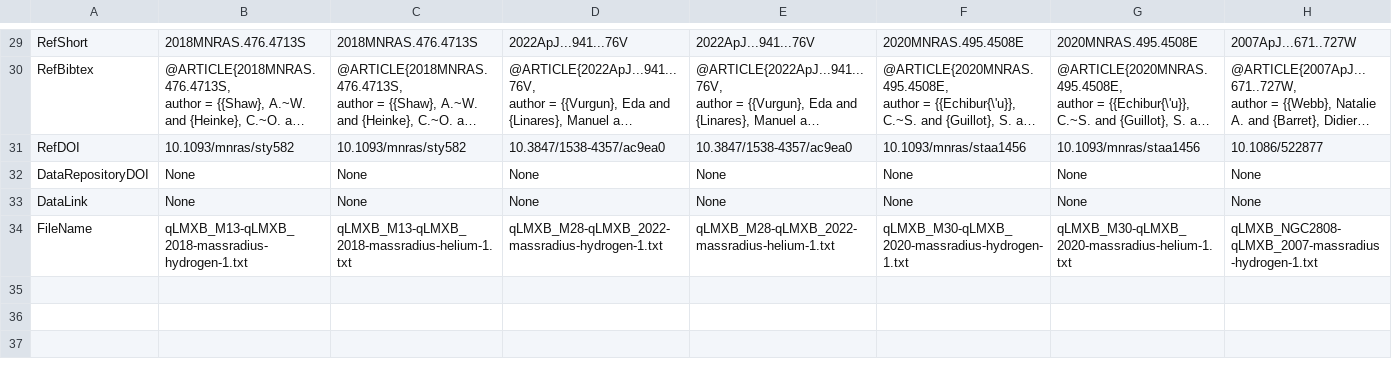
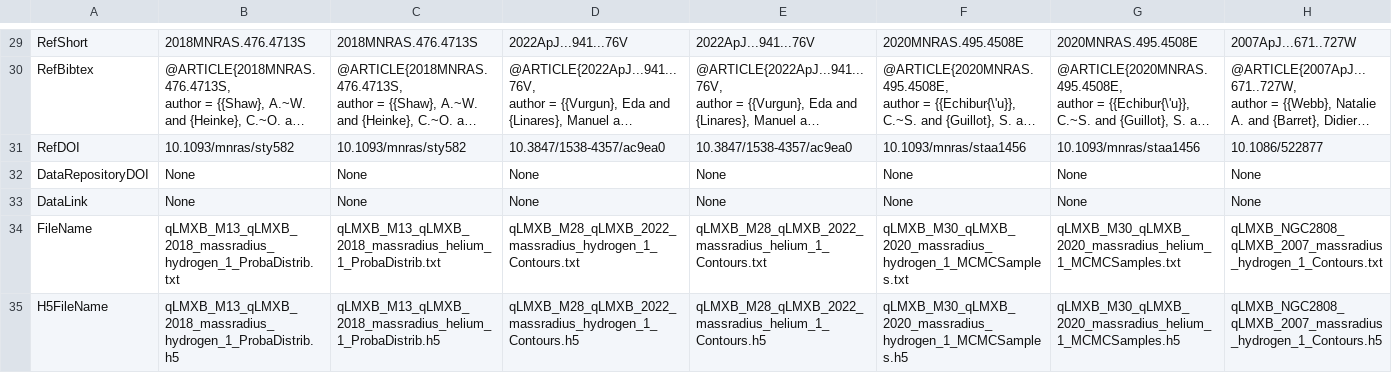
Before and after one commit to sguillot/CompARE, a CSV file: imports/qLMXB.csv, drawn as a sheet; only a part is shown, gaps mark what is left out; long unchanged cells end in …; rows hold the shown columns only; the diff covers the shown part only; the diff names each change by its address in the sheet, - before the commit and + after, or states it on an @@ line.

Commit message:
Addition of h5 field in CSVs and appropriate modification from template + removal of file name filter from details page

```diff
--- a/imports/qLMXB.csv
+++ b/imports/qLMXB.csv
-B34: qLMXB_M13-qLMXB_2018-massradius-hydrogen-1.txt
+B34: qLMXB_M13_qLMXB_2018_massradius_hydrogen_1_ProbaDistrib.txt
-C34: qLMXB_M13-qLMXB_2018-massradius-helium-1.txt
+C34: qLMXB_M13_qLMXB_2018_massradius_helium_1_ProbaDistrib.txt
-D34: qLMXB_M28-qLMXB_2022-massradius-hydrogen-1.txt
+D34: qLMXB_M28_qLMXB_2022_massradius_hydrogen_1_Contours.txt
-E34: qLMXB_M28-qLMXB_2022-massradius-helium-1.txt
+E34: qLMXB_M28_qLMXB_2022_massradius_helium_1_Contours.txt
-F34: qLMXB_M30-qLMXB_2020-massradius-hydrogen-1.txt
+F34: qLMXB_M30_qLMXB_2020_massradius_hydrogen_1_MCMCSamples.txt
-G34: qLMXB_M30-qLMXB_2020-massradius-helium-1.txt
+G34: qLMXB_M30_qLMXB_2020_massradius_helium_1_MCMCSamples.txt
-H34: qLMXB_NGC2808-qLMXB_2007-massradius-hydrogen-1.txt
+H34: qLMXB_NGC2808_qLMXB_2007_massradius_hydrogen_1_Contours.txt
+row 35: H5FileName | qLMXB_M13_qLMXB_2018_massradius_hydrogen_1_ProbaDistrib.h5 | qLMXB_M13_qLMXB_2018_massradius_helium_1_ProbaDistrib.h5 | qLMXB_M28_qLMXB_2022_massradius_hydrogen_1_Contours.h5 | qLMXB_M28_qLMXB_2022_massradius_helium_1_Contours.h5 | qLMXB_M30_qLMXB_2020_massradius_hydrogen_1_MCMCSamples.h5 | qLMXB_M30_qLMXB_2020_massradius_helium_1_MCMCSamples.h5 | qLMXB_NGC2808_qLMXB_2007_massradius_hydrogen_1_Contours.h5
```
Also changed, not shown: 7 edited cells elsewhere in this file, imports/PPM.csv, imports/coldMSP.csv, 5 other files.
